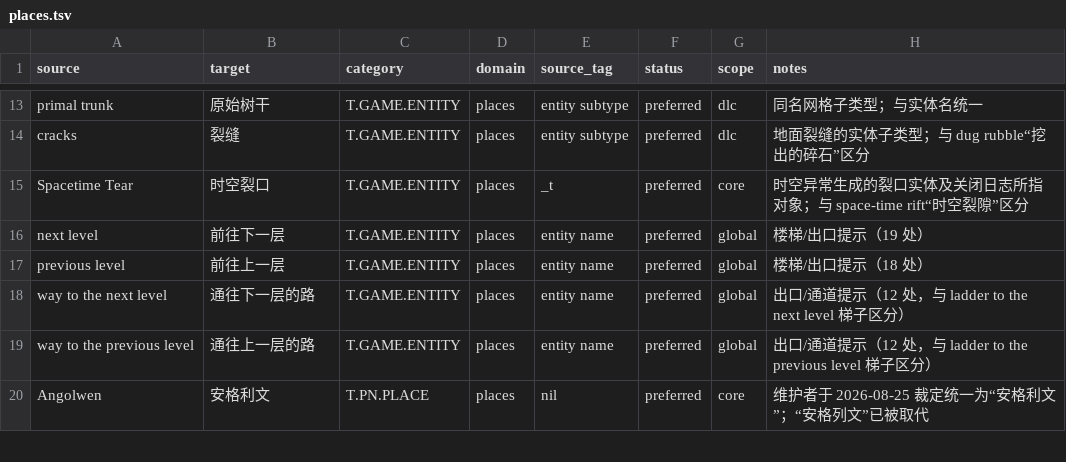
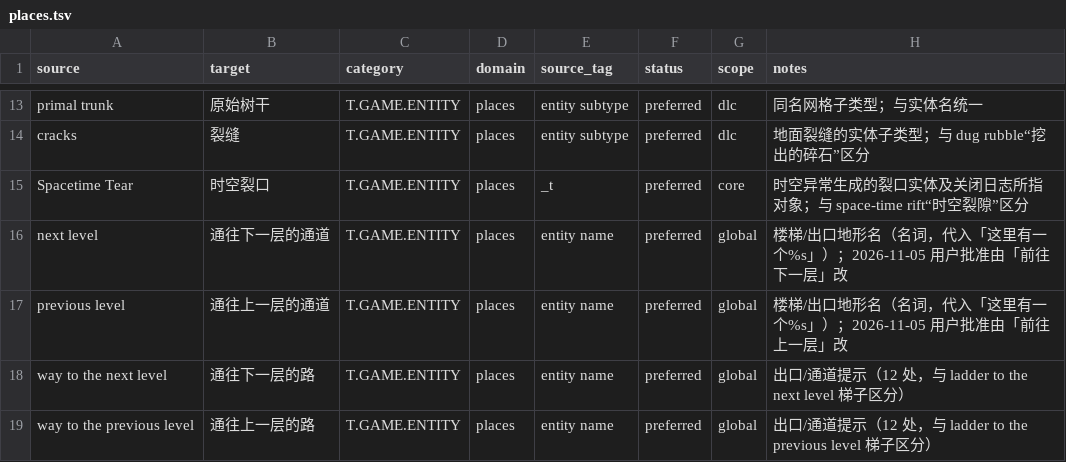
Before and after one commit to yutio8888/tome4-chinese-translation, a TSV file: terminology/places.tsv, drawn as a sheet; only a part is shown, gaps mark what is left out; the shorter side is filled out with more unchanged rows.

```diff
--- a/terminology/places.tsv
+++ b/terminology/places.tsv
@@ -15,4 +15,4 @@ cracks	裂缝	T.GAME.ENTITY	places	entity subtype	preferred	dlc	地面裂缝的
 Spacetime Tear	时空裂口	T.GAME.ENTITY	places	_t	preferred	core	时空异常生成的裂口实体及关闭日志所指对象；与 space-time rift“时空裂隙”区分
-next level	前往下一层	T.GAME.ENTITY	places	entity name	preferred	global	楼梯/出口提示（19 处）
-previous level	前往上一层	T.GAME.ENTITY	places	entity name	preferred	global	楼梯/出口提示（18 处）
+next level	通往下一层的通道	T.GAME.ENTITY	places	entity name	preferred	global	楼梯/出口地形名（名词，代入「这里有一个%s」）；2026-11-05 用户批准由「前往下一层」改
+previous level	通往上一层的通道	T.GAME.ENTITY	places	entity name	preferred	global	楼梯/出口地形名（名词，代入「这里有一个%s」）；2026-11-05 用户批准由「前往上一层」改
 way to the next level	通往下一层的路	T.GAME.ENTITY	places	entity name	preferred	global	出口/通道提示（12 处，与 ladder to the next level 梯子区分）
```
Also changed, not shown: 11 other files.
